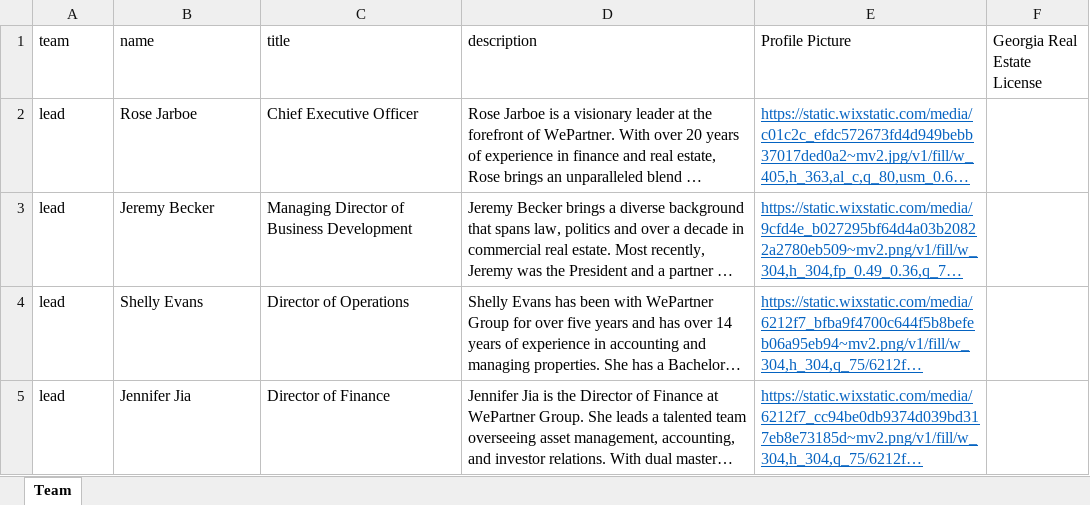
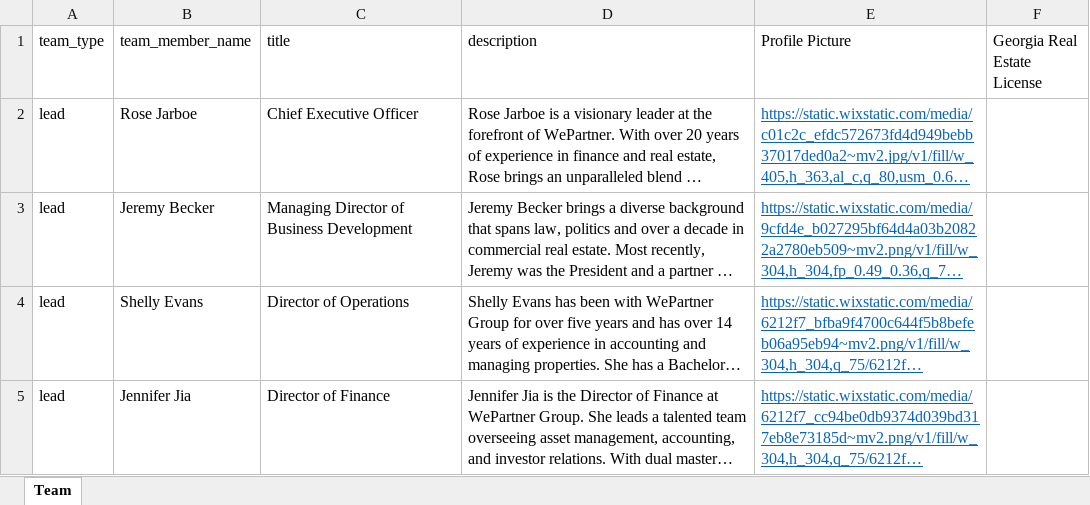
Before and after one commit to shurafield/sf-bot-showcase-web, an Excel workbook: WePartner/team.xlsx, sheet Team, drawn as a sheet; only a part is shown; long unchanged cells end in …; values as stored, in another font and other column widths than the file's, no borders; the diff names each change by its address in the sheet, - before the commit and + after, or states it on an @@ line.

```diff
--- a/WePartner/team.xlsx (sheet Team)
+++ b/WePartner/team.xlsx (sheet Team)
-A1: team
+A1: team_type
-B1: name
+B1: team_member_name
```
Also changed, not shown: 51 other files.
